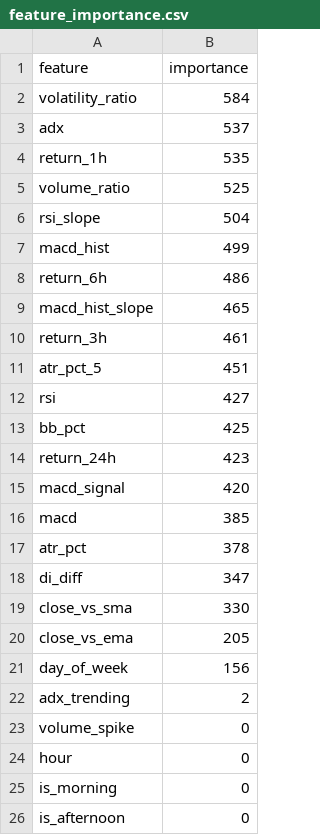
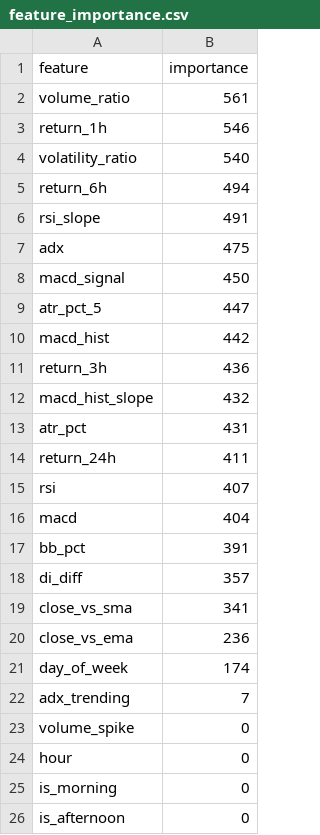
Before and after one commit to Shashwat-911/Autonomous-Stock-Trading-System, a CSV file: ml/feature_importance.csv, drawn as a sheet.

```diff
--- a/ml/feature_importance.csv
+++ b/ml/feature_importance.csv
@@ -1,23 +1,23 @@
 feature,importance
-volatility_ratio,584
-adx,537
-return_1h,535
-volume_ratio,525
-rsi_slope,504
-macd_hist,499
-return_6h,486
-macd_hist_slope,465
-return_3h,461
-atr_pct_5,451
-rsi,427
-bb_pct,425
-return_24h,423
-macd_signal,420
-macd,385
-atr_pct,378
-di_diff,347
-close_vs_sma,330
-close_vs_ema,205
-day_of_week,156
-adx_trending,2
+volume_ratio,561
+return_1h,546
+volatility_ratio,540
+return_6h,494
+rsi_slope,491
+adx,475
+macd_signal,450
+atr_pct_5,447
+macd_hist,442
+return_3h,436
+macd_hist_slope,432
+atr_pct,431
+return_24h,411
+rsi,407
+macd,404
+bb_pct,391
+di_diff,357
+close_vs_sma,341
+close_vs_ema,236
+day_of_week,174
+adx_trending,7
 volume_spike,0
```
Also changed, not shown: outputs/trade_history.csv, 4 other files.
